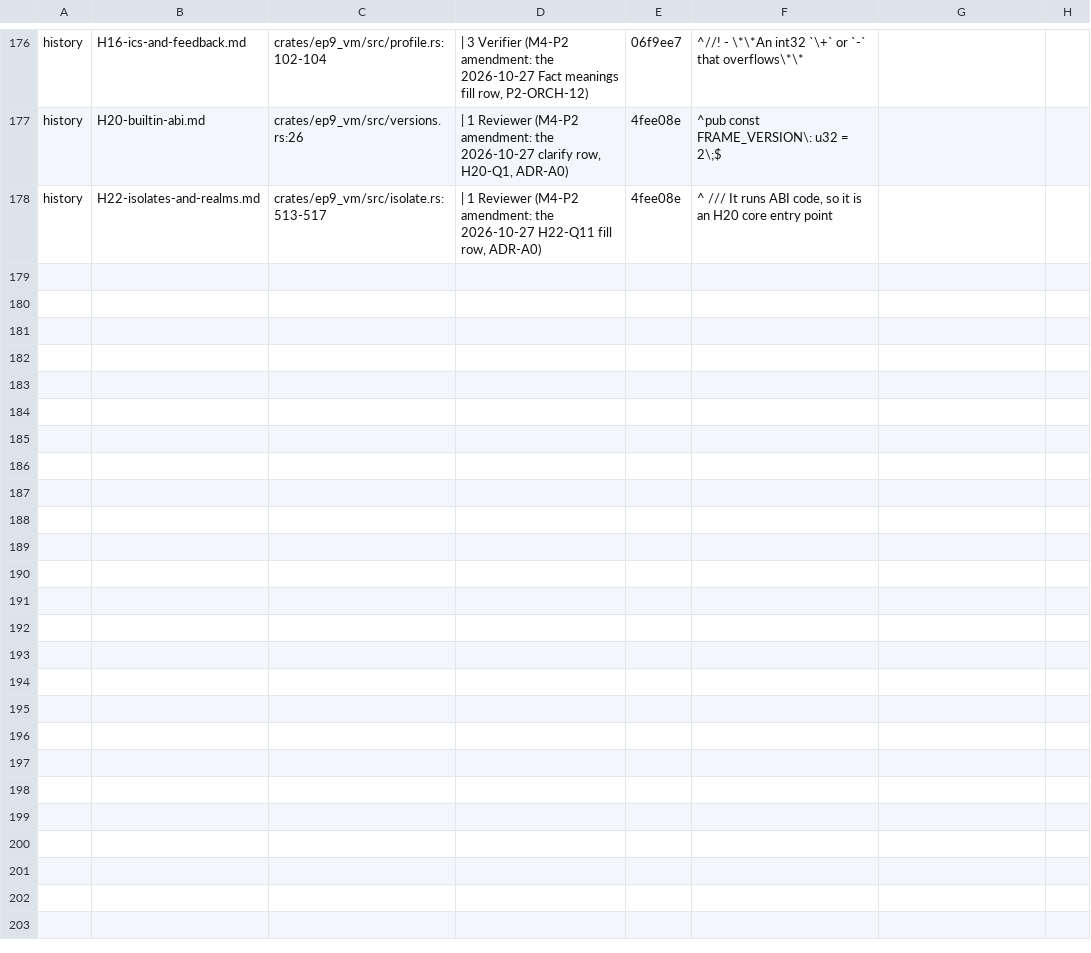
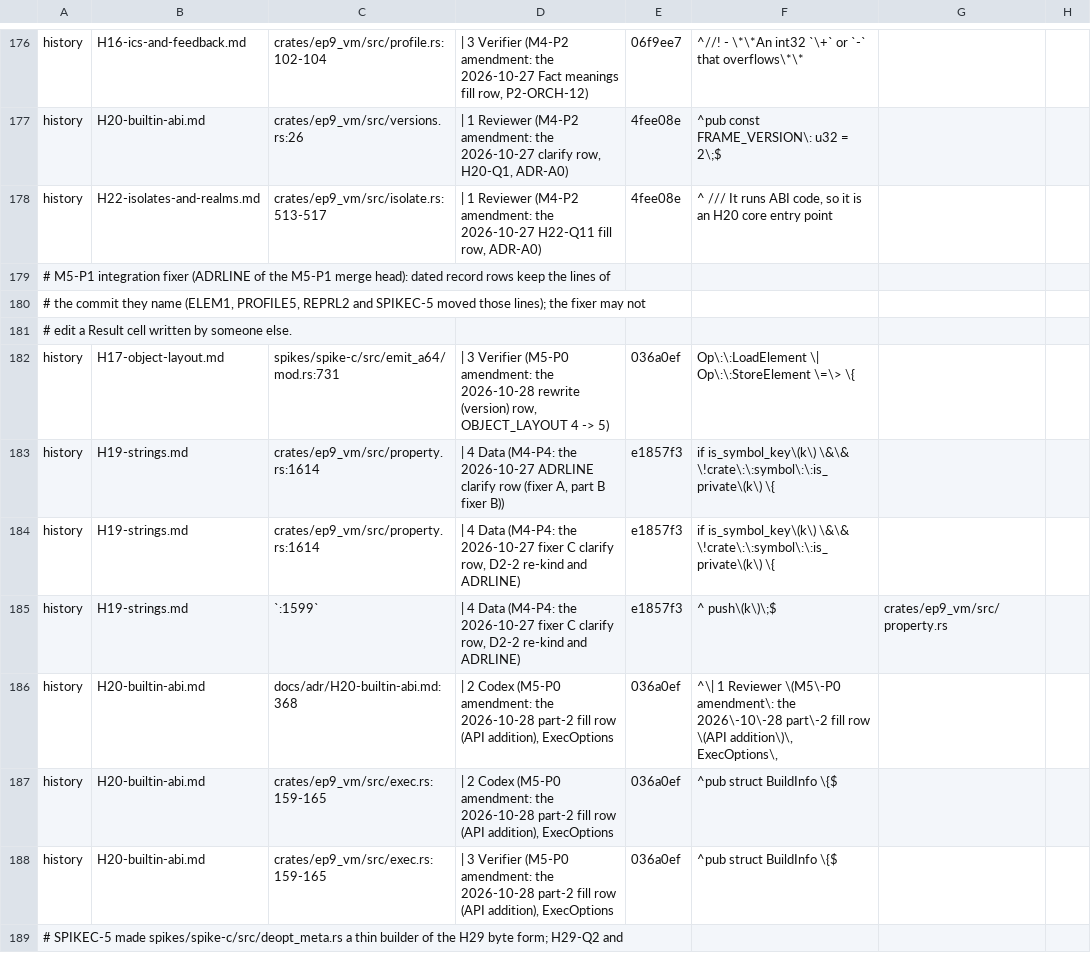
Before and after one commit to ivy-lyn/ep9, a TSV file: tools/xtask/src/exit/adrline-pins.tsv, drawn as a sheet; only a part is shown, gaps mark what is left out; the diff covers the shown part only.

```diff
--- a/tools/xtask/src/exit/adrline-pins.tsv
+++ b/tools/xtask/src/exit/adrline-pins.tsv
@@ -178 +178,12 @@ history	H20-builtin-abi.md	crates/ep9_vm/src/versions.rs:26	| 1 Reviewer (M4-P2
 history	H22-isolates-and-realms.md	crates/ep9_vm/src/isolate.rs:513-517	| 1 Reviewer (M4-P2 amendment: the 2026-10-27 H22-Q11 fill row, ADR-A0)	4fee08e	^    /// It runs ABI code, so it is an H20 core entry point
+# M5-P1 integration fixer (ADRLINE of the M5-P1 merge head): dated record rows keep the lines of
+# the commit they name (ELEM1, PROFILE5, REPRL2 and SPIKEC-5 moved those lines); the fixer may not
+# edit a Result cell written by someone else.
+history	H17-object-layout.md	spikes/spike-c/src/emit_a64/mod.rs:731	| 3 Verifier (M5-P0 amendment: the 2026-10-28 rewrite (version) row, OBJECT_LAYOUT 4 -> 5)	036a0ef	Op\:\:LoadElement \| Op\:\:StoreElement \=\> \{
+history	H19-strings.md	crates/ep9_vm/src/property.rs:1614	| 4 Data (M4-P4: the 2026-10-27 ADRLINE clarify row (fixer A, part B fixer B))	e1857f3	if is_symbol_key\(k\) \&\& \!crate\:\:symbol\:\:is_private\(k\) \{
+history	H19-strings.md	crates/ep9_vm/src/property.rs:1614	| 4 Data (M4-P4: the 2026-10-27 fixer C clarify row, D2-2 re-kind and ADRLINE)	e1857f3	if is_symbol_key\(k\) \&\& \!crate\:\:symbol\:\:is_private\(k\) \{
+history	H19-strings.md	`:1599`	| 4 Data (M4-P4: the 2026-10-27 fixer C clarify row, D2-2 re-kind and ADRLINE)	e1857f3	^        push\(k\)\;$	crates/ep9_vm/src/property.rs
+history	H20-builtin-abi.md	docs/adr/H20-builtin-abi.md:368	| 2 Codex (M5-P0 amendment: the 2026-10-28 part-2 fill row (API addition), ExecOptions	036a0ef	^\| 1 Reviewer \(M5\-P0 amendment\: the 2026\-10\-28 part\-2 fill row \(API addition\)\, ExecOptions\,
+history	H20-builtin-abi.md	crates/ep9_vm/src/exec.rs:159-165	| 2 Codex (M5-P0 amendment: the 2026-10-28 part-2 fill row (API addition), ExecOptions	036a0ef	^pub struct BuildInfo \{$
+history	H20-builtin-abi.md	crates/ep9_vm/src/exec.rs:159-165	| 3 Verifier (M5-P0 amendment: the 2026-10-28 part-2 fill row (API addition), ExecOptions	036a0ef	^pub struct BuildInfo \{$
+# SPIKEC-5 made spikes/spike-c/src/deopt_meta.rs a thin builder of the H29 byte form; H29-Q2 and
```
Also changed, not shown: 11 added rows and 1 edited cell elsewhere in this file, 12 other files.
